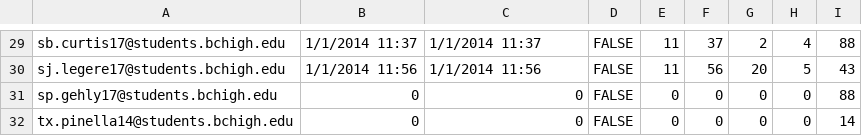
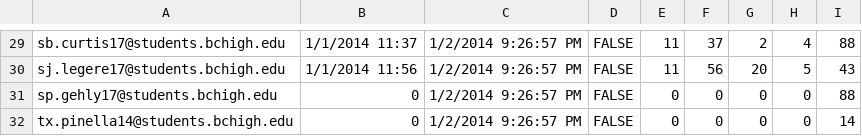
Before and after one commit to prifken/robotics3958, a CSV file: Data/Data.csv, drawn as a sheet; only a part is shown, gaps mark what is left out; the diff covers the shown part only; the diff names each change by its address in the sheet, - before the commit and + after, or states it on an @@ line.

```diff
--- a/Data/Data.csv
+++ b/Data/Data.csv
-C29: 1/1/2014 11:37
+C29: 1/2/2014 9:26:57 PM
-C30: 1/1/2014 11:56
+C30: 1/2/2014 9:26:57 PM
-C31:C32: 0
+C31:C32: 1/2/2014 9:26:57 PM
```
Also changed, not shown: 49 edited cells elsewhere in this file, 10 other files.
